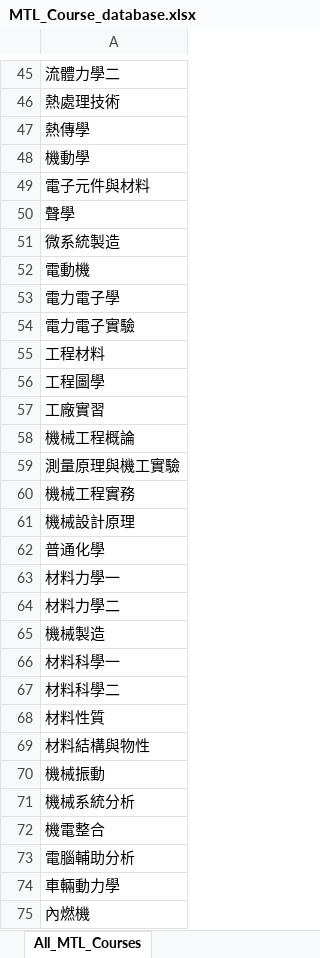
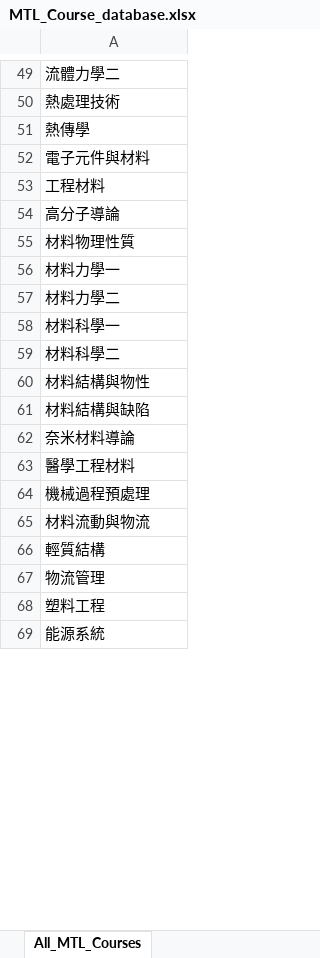
Before and after one commit to LIYUNG/TaiGer_Transcript-Program_Comparer, an Excel workbook: database/MaterialsScience/MTL_Course_database.xlsx, sheet All_MTL_Courses, drawn as a sheet; only a part is shown, gaps mark what is left out; the shorter side is filled out with more unchanged rows; values as stored, in another font and other column widths than the file's, no borders; removed rows and columns are numbered as before the commit, all else as after; the diff covers the shown part only; the diff names each change by its address in the sheet, - before the commit and + after, or states it on an @@ line.

```diff
--- a/database/MaterialsScience/MTL_Course_database.xlsx (sheet All_MTL_Courses)
+++ b/database/MaterialsScience/MTL_Course_database.xlsx (sheet All_MTL_Courses)
-row 48: 機動學
-row 50: 聲學
-row 51: 微系統製造
-row 52: 電動機
-row 53: 電力電子學
-row 54: 電力電子實驗
-A54: 工程圖學
+A54: 高分子導論
-A55: 工廠實習
+A55: 材料物理性質
-row 58: 機械工程概論
-row 59: 測量原理與機工實驗
-row 60: 機械工程實務
-row 61: 機械設計原理
-row 62: 普通化學
-row 65: 機械製造
-row 68: 材料性質
-A61: 機械振動
+A61: 材料結構與缺陷
-A62: 機械系統分析
+A62: 奈米材料導論
-row 72: 機電整合
-row 73: 電腦輔助分析
-row 74: 車輛動力學
-row 75: 內燃機
```
Also changed, not shown: 13 added rows, 24 removed rows and 1 edited cell elsewhere in this sheet, database/MaterialsScience/MTL_Programs.xlsx, 4 other files.
